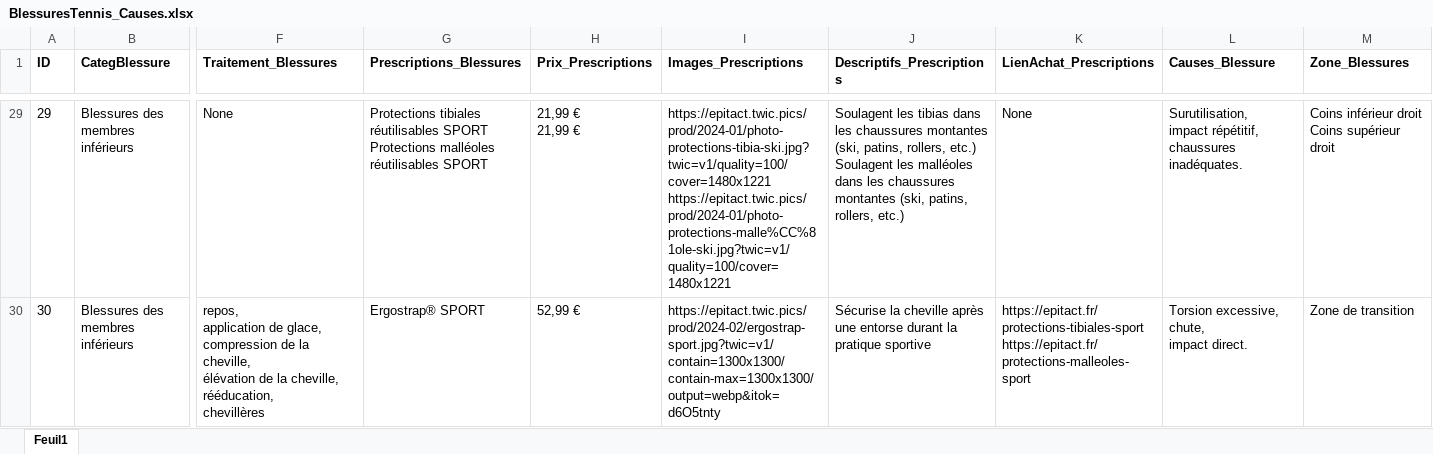
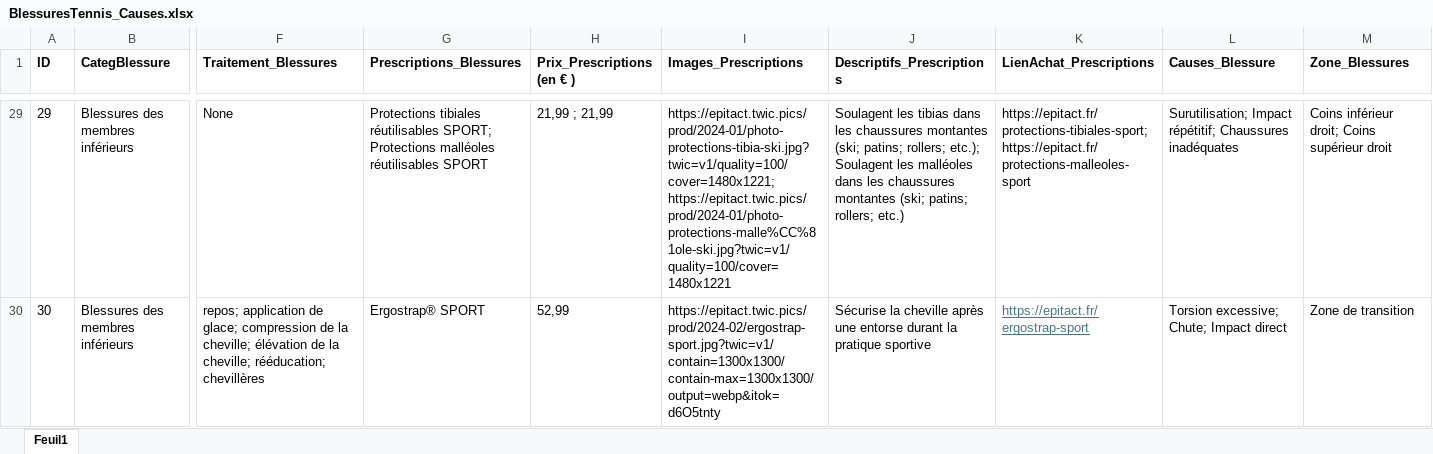
Before and after one commit to S0nia11/Projet_Sp-, an Excel workbook: BlessuresTennis_Causes.xlsx, sheet Feuil1, drawn as a sheet; only a part is shown, gaps mark what is left out; values as stored, in another font and other column widths than the file's, no borders; ↵ is a line break in a cell; the diff covers the shown part only; the diff names each change by its address in the sheet, - before the commit and + after, or states it on an @@ line.

```diff
--- a/BlessuresTennis_Causes.xlsx (sheet Feuil1)
+++ b/BlessuresTennis_Causes.xlsx (sheet Feuil1)
-H1: Prix_Prescriptions
+H1: Prix_Prescriptions (en € )
-G29 (Prescriptions_Blessures): …tibiales réutilisables SPORT ↵ Protections malléoles…
+G29 (Prescriptions_Blessures): …tibiales réutilisables SPORT; Protections malléoles…
-H29 (Prix_Prescriptions (en € )): 21,99 € ↵ 21,99 €
+H29 (Prix_Prescriptions (en € )): 21,99 ; 21,99
-I29 (Images_Prescriptions): https://epitact.twic.pics/prod/2024-01/photo-protections-tibia-ski.jpg?twic=v1/quality=100/cover=1480x1221 ↵ https://epitact.twic.pics/prod/2024-01/photo-protections-malle%CC%81ole-ski.jpg?twic=v1/quality=100/cover=1480x1221
+I29 (Images_Prescriptions): https://epitact.twic.pics/prod/2024-01/photo-protections-tibia-ski.jpg?twic=v1/quality=100/cover=1480x1221; https://epitact.twic.pics/prod/2024-01/photo-protections-malle%CC%81ole-ski.jpg?twic=v1/quality=100/cover=1480x1221
-J29 (Descriptifs_Prescriptions): …chaussures montantes (ski, patins, rollers, etc.) ↵ Soulagent les malléoles dans les chaussures montantes (ski, patins, rollers, etc.)
+J29 (Descriptifs_Prescriptions): …chaussures montantes (ski; patins; rollers; etc.); Soulagent les malléoles dans les chaussures montantes (ski; patins; rollers; etc.)
-K29 (LienAchat_Prescriptions): None
+K29 (LienAchat_Prescriptions): https://epitact.fr/protections-tibiales-sport; https://epitact.fr/protections-malleoles-sport
-L29 (Causes_Blessure): Surutilisation, ↵ impact répétitif, ↵ chaussures inadéquates.
+L29 (Causes_Blessure): Surutilisation; Impact répétitif; Chaussures inadéquates
-M29 (Zone_Blessures): Coins inférieur droit ↵ Coins supérieur droit
+M29 (Zone_Blessures): Coins inférieur droit; Coins supérieur droit
-F30 (Traitement_Blessures): repos, ↵ application de glace, ↵ compression de la cheville, ↵ élévation de la cheville, ↵ rééducation, ↵ chevillères
+F30 (Traitement_Blessures): repos; application de glace; compression de la cheville; élévation de la cheville; rééducation; chevillères
-H30 (Prix_Prescriptions (en € )): 52,99 €
+H30 (Prix_Prescriptions (en € )): 52,99
-K30 (LienAchat_Prescriptions): https://epitact.fr/protections-tibiales-sport ↵ https://epitact.fr/protections-malleoles-sport
+K30 (LienAchat_Prescriptions): https://epitact.fr/ergostrap-sport
@@ K30 underline: off → on, text colour: black → #467886 @@
-L30 (Causes_Blessure): Torsion excessive, ↵ chute, ↵ impact direct.
+L30 (Causes_Blessure): Torsion excessive; Chute; Impact direct
```
Also changed, not shown: 155 edited cells elsewhere in this sheet, 13 other files.
